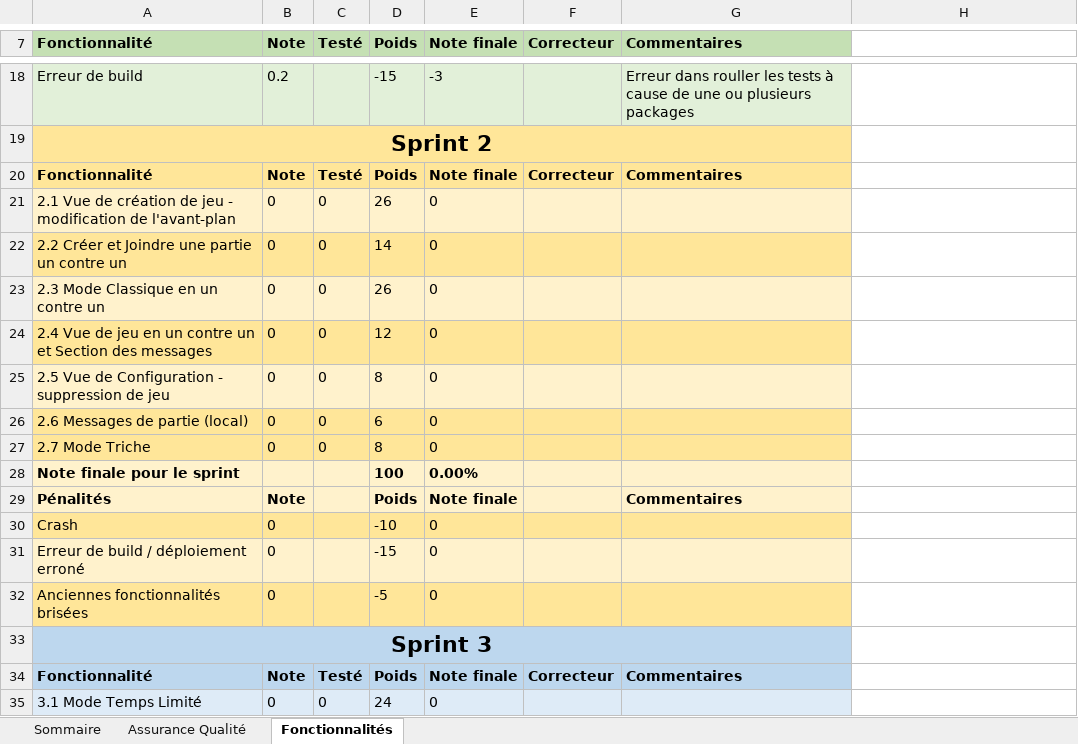
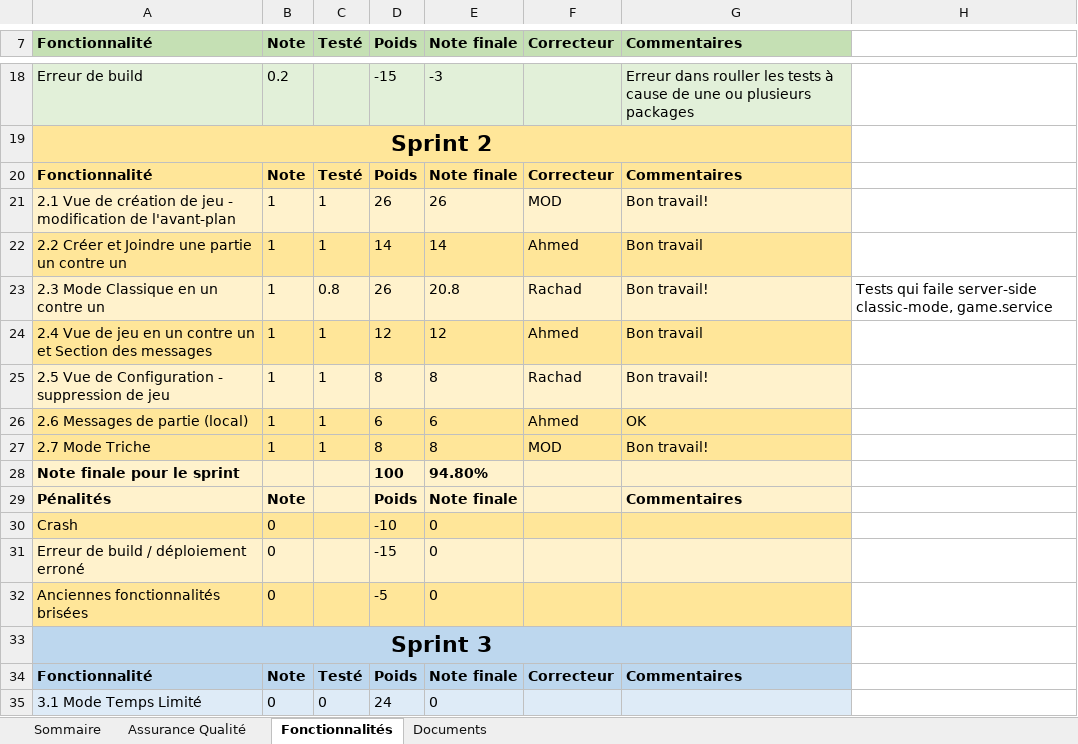
Before and after one commit to Younes51-1/LOG2990, an Excel workbook: Equipe204.xlsx, sheet Fonctionnalités, drawn as a sheet; only a part is shown, gaps mark what is left out; values as stored, in another font and other column widths than the file's, no borders; removed rows and columns are numbered as before the commit, all else as after; the diff names each change by its address in the sheet, - before the commit and + after, or states it on an @@ line.

```diff
--- a/Equipe204.xlsx (sheet Fonctionnalités)
+++ b/Equipe204.xlsx (sheet Fonctionnalités)
+sheet tab: Documents
-row 21: 2.1 Vue de création de jeu - modification de l'avant-plan | 0 | 0 | 26 | 0
-row 22: 2.2 Créer et Joindre une partie un contre un | 0 | 0 | 14 | 0
-row 23: 2.3 Mode Classique en un contre un | 0 | 0 | 26 | 0
-row 24: 2.4 Vue de jeu en un contre un et Section des messages | 0 | 0 | 12 | 0
-row 25: 2.5 Vue de Configuration - suppression de jeu | 0 | 0 | 8 | 0
-row 26: 2.6 Messages de partie (local) | 0 | 0 | 6 | 0
-row 27: 2.7 Mode Triche | 0 | 0 | 8 | 0
+row 21: 2.1 Vue de création de jeu - modification de l'avant-plan | 1 | 1 | 26 | 26 | MOD | Bon travail!
+row 22: 2.2 Créer et Joindre une partie un contre un | 1 | 1 | 14 | 14 | Ahmed | Bon travail
+row 23: 2.3 Mode Classique en un contre un | 1 | 0.8 | 26 | 20.8 | Rachad | Bon travail! | Tests qui faile server-side classic-mode, game.service
+row 24: 2.4 Vue de jeu en un contre un et Section des messages | 1 | 1 | 12 | 12 | Ahmed | Bon travail
+row 25: 2.5 Vue de Configuration - suppression de jeu | 1 | 1 | 8 | 8 | Rachad | Bon travail!
+row 26: 2.6 Messages de partie (local) | 1 | 1 | 6 | 6 | Ahmed | OK
+row 27: 2.7 Mode Triche | 1 | 1 | 8 | 8 | MOD | Bon travail!
-E28 (Note finale): 0.00%
+E28 (Note finale): 94.80%
```
Also changed, not shown: sheet Assurance Qualité, sheet Sommaire.
